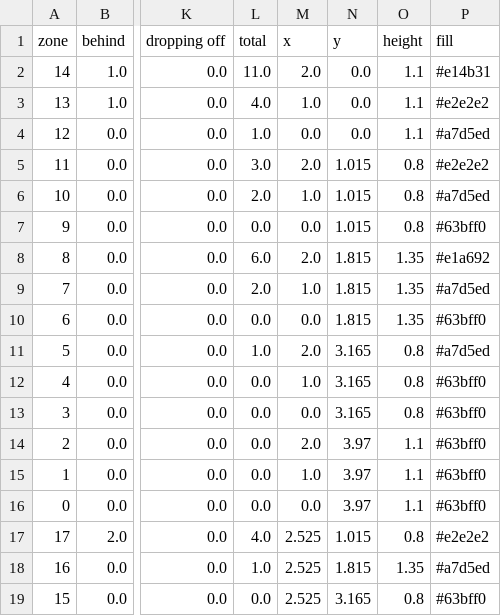
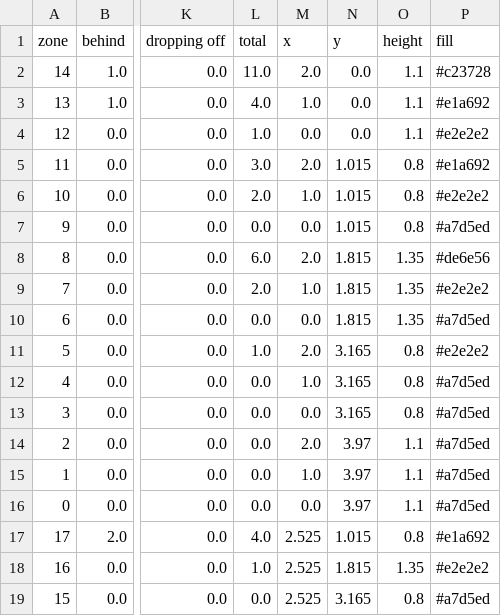
Before and after one commit to liamMichaelBailey/heat-map-data, a CSV file: heatmap.csv, drawn as a sheet; only a part is shown, gaps mark what is left out; the diff names each change by its address in the sheet, - before the commit and + after, or states it on an @@ line.

Commit message:
Update heatmap.csv

```diff
--- a/heatmap.csv
+++ b/heatmap.csv
-P2 (fill): #e14b31
+P2 (fill): #c23728
-P3 (fill): #e2e2e2
+P3 (fill): #e1a692
-P4 (fill): #a7d5ed
+P4 (fill): #e2e2e2
-P5 (fill): #e2e2e2
+P5 (fill): #e1a692
-P6 (fill): #a7d5ed
+P6 (fill): #e2e2e2
-P7 (fill): #63bff0
+P7 (fill): #a7d5ed
-P8 (fill): #e1a692
+P8 (fill): #de6e56
-P9 (fill): #a7d5ed
+P9 (fill): #e2e2e2
-P10 (fill): #63bff0
+P10 (fill): #a7d5ed
-P11 (fill): #a7d5ed
+P11 (fill): #e2e2e2
-P12:P16 (fill): #63bff0
+P12:P16 (fill): #a7d5ed
-P17 (fill): #e2e2e2
+P17 (fill): #e1a692
-P18 (fill): #a7d5ed
+P18 (fill): #e2e2e2
-P19 (fill): #63bff0
+P19 (fill): #a7d5ed
```
